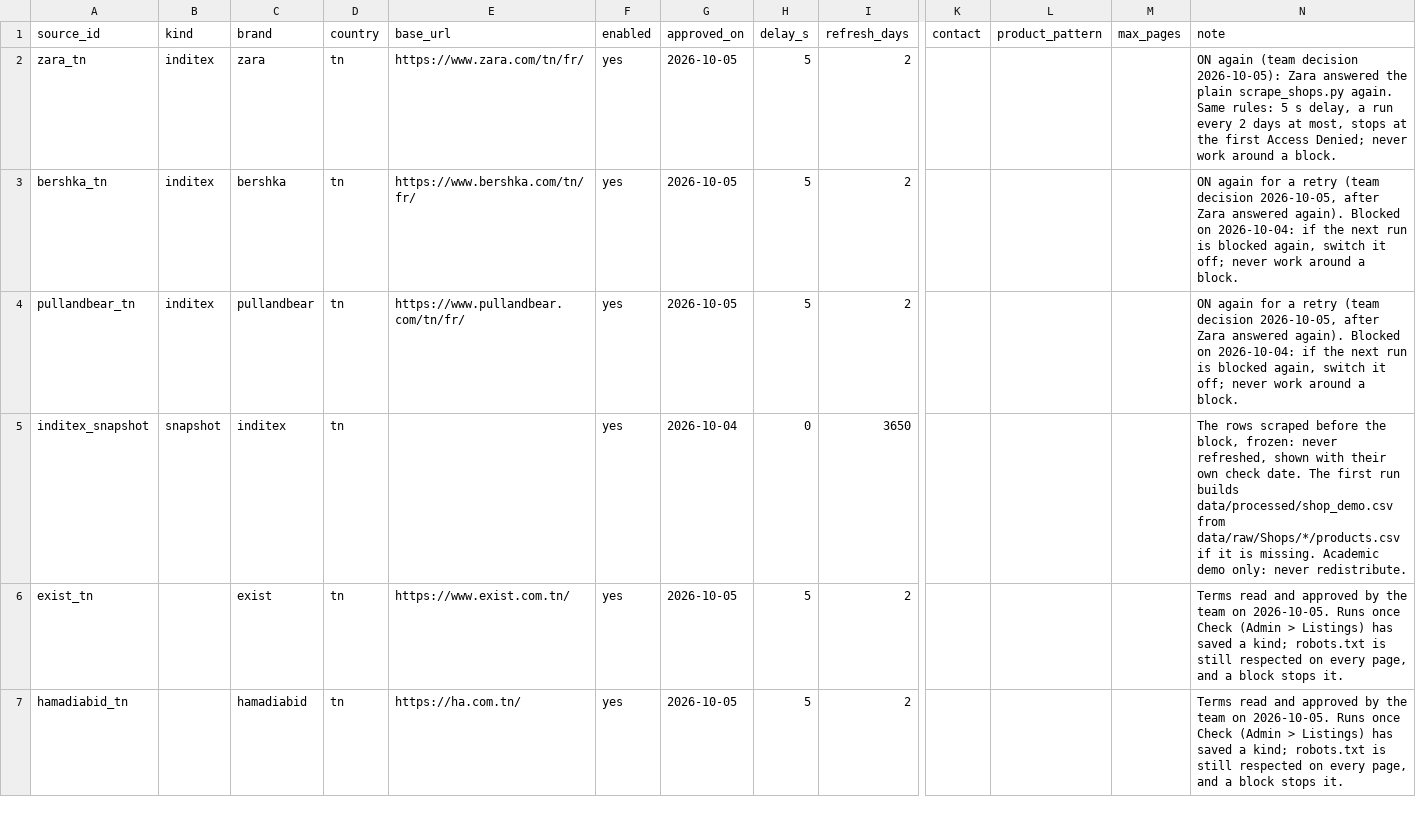
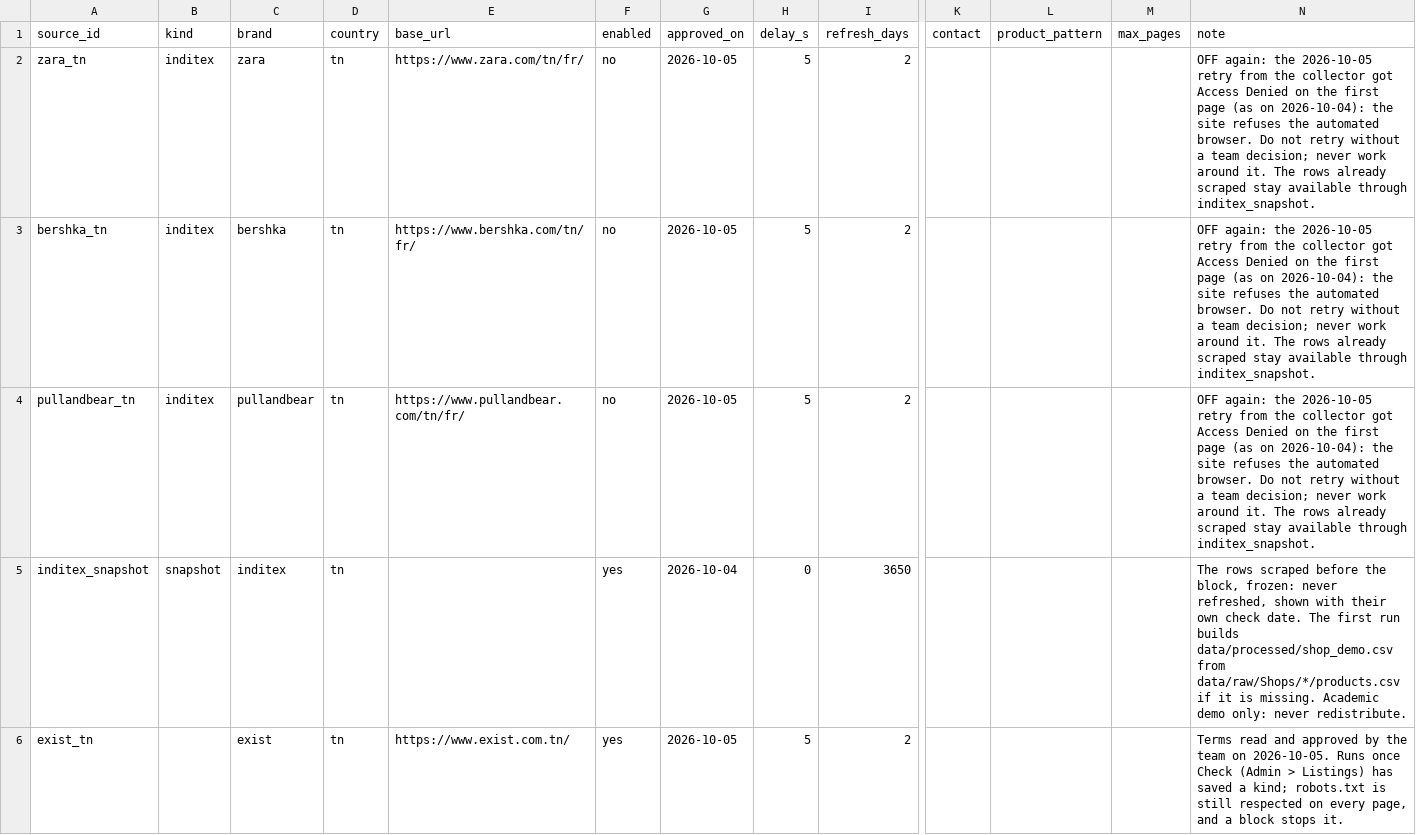
Before and after one commit to mohamedaziz-ouertatani/DressMe, a CSV file: mappings/listing_sources.csv, drawn as a sheet; only a part is shown, gaps mark what is left out; the shorter side is filled out with more unchanged rows; the diff names each change by its address in the sheet, - before the commit and + after, or states it on an @@ line.

```diff
--- a/mappings/listing_sources.csv
+++ b/mappings/listing_sources.csv
-F2:F4 (enabled): yes
+F2:F4 (enabled): no
-N2 (note): ON again (team decision 2026-10-05): Zara answered the plain scrape_shops.py again. Same rules: 5 s delay, a run every 2 days at most, stops at the first Access Denied; never work around a block.
+N2 (note): OFF again: the 2026-10-05 retry from the collector got Access Denied on the first page (as on 2026-10-04): the site refuses the automated browser. Do not retry without a team decision; never work around it. The rows already scraped stay available through inditex_snapshot.
-N3:N4 (note): ON again for a retry (team decision 2026-10-05, after Zara answered again). Blocked on 2026-10-04: if the next run is blocked again, switch it off; never work around a block.
+N3:N4 (note): OFF again: the 2026-10-05 retry from the collector got Access Denied on the first page (as on 2026-10-04): the site refuses the automated browser. Do not retry without a team decision; never work around it. The rows already scraped stay available through inditex_snapshot.
```
Also changed, not shown: 5 other files.
